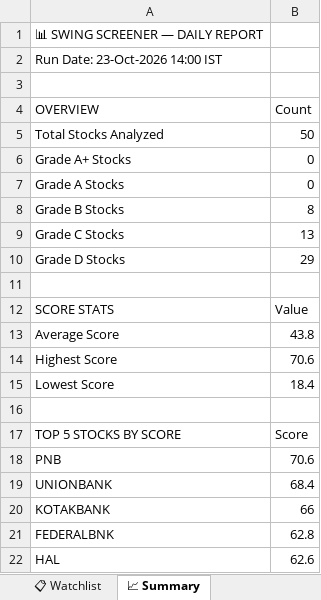
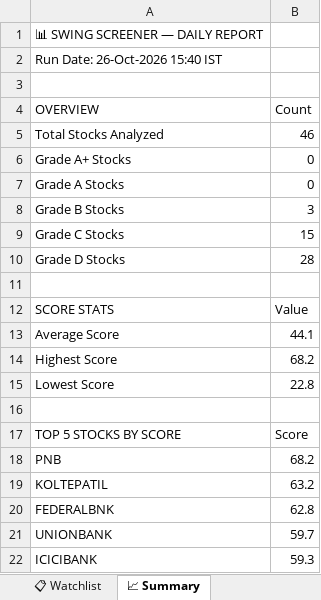
Before and after one commit to sashokkumars-sys/swing-screener, an Excel workbook: output/swing_screener_report.xlsx, sheet 📈 Summary, drawn as a sheet; values as stored, in another font and other column widths than the file's, no borders; removed rows and columns are numbered as before the commit, all else as after; the diff names each change by its address in the sheet, - before the commit and + after, or states it on an @@ line.

```diff
--- a/output/swing_screener_report.xlsx (sheet 📈 Summary)
+++ b/output/swing_screener_report.xlsx (sheet 📈 Summary)
-A2 (OVERVIEW): Run Date: 23-Oct-2026 14:00 IST
+A2 (OVERVIEW): Run Date: 26-Oct-2026 15:40 IST
-B5 (Count): 50
+B5 (Count): 46
-B8 (Count): 8
+B8 (Count): 3
-B9 (Count): 13
+B9 (Count): 15
-B10 (Count): 29
+B10 (Count): 28
-B13 (Count): 43.8
+B13 (Count): 44.1
-B14 (Count): 70.6
+B14 (Count): 68.2
-B15 (Count): 18.4
+B15 (Count): 22.8
-B18 (Count): 70.6
+B18 (Count): 68.2
-row 19: UNIONBANK | 68.4
-row 20: KOTAKBANK | 66
+row 19: KOLTEPATIL | 63.2
-row 22: HAL | 62.6
+row 21: UNIONBANK | 59.7
+row 22: ICICIBANK | 59.3
```
Also changed, not shown: sheet 📊 All Stocks, sheet 👀 Grade B Watch, sheet 📋 Watchlist, 2 other files.
